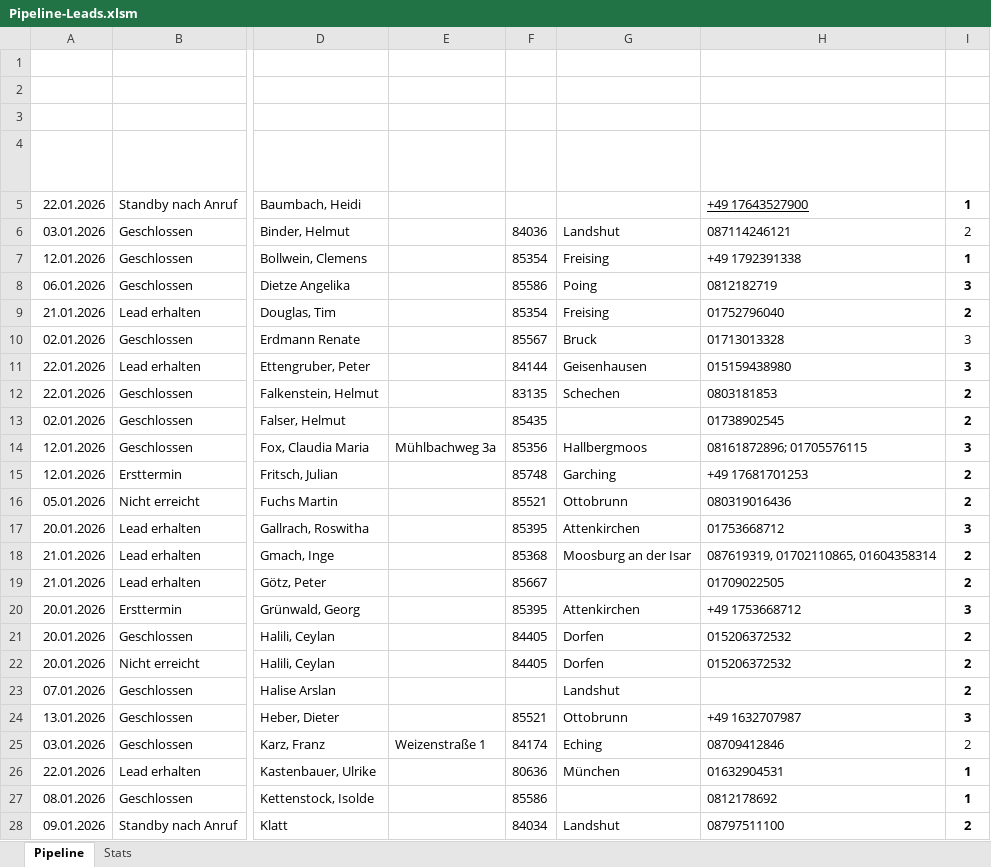
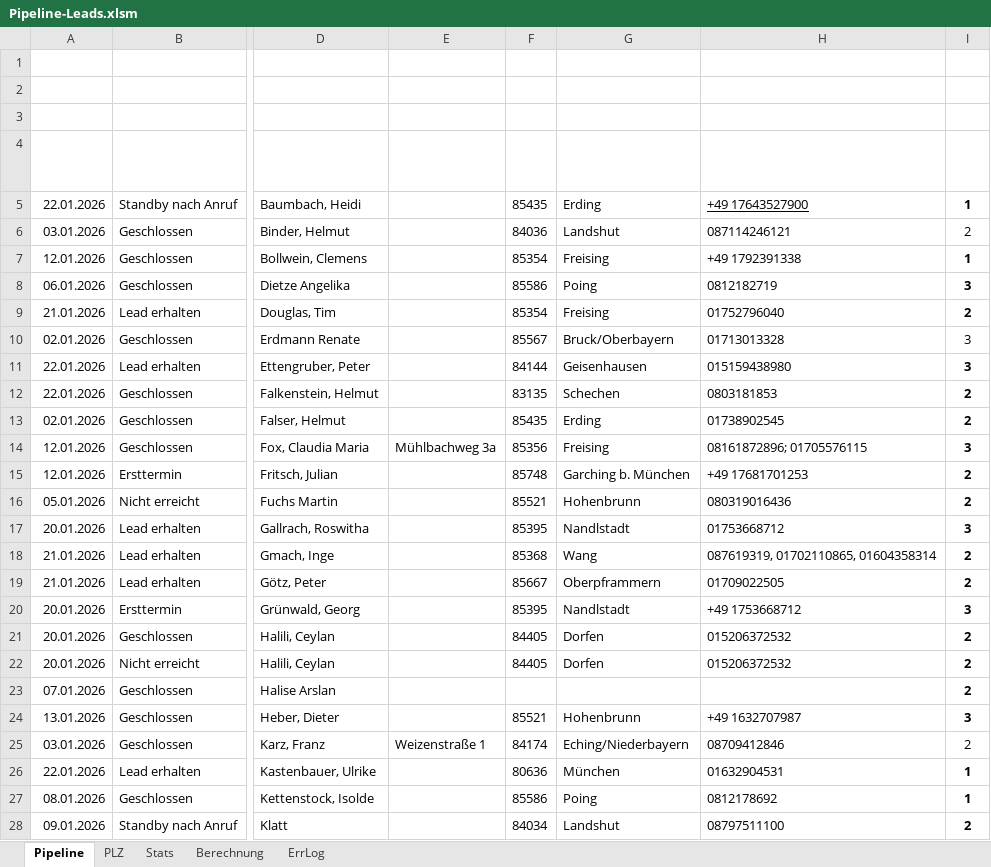
Before and after one commit to SteffenNeumann/Excel_leads, an Excel workbook: Pipeline-Leads.xlsm, sheet Pipeline, drawn as a sheet; only a part is shown, gaps mark what is left out; values as stored, in another font and other column widths than the file's, no borders; charts and pictures and conditional formats and table styles not drawn; the diff covers the shown part only; the diff names each change by its address in the sheet, - before the commit and + after, or states it on an @@ line.

```diff
--- a/Pipeline-Leads.xlsm (sheet Pipeline)
+++ b/Pipeline-Leads.xlsm (sheet Pipeline)
+sheet tab: PLZ
+sheet tab: Berechnung
+sheet tab: ErrLog
-F5 (PLZ): (empty)
+F5 (PLZ): 85435
-G5 (Ort): (empty)
+G5 (Ort): Erding
-G10 (Ort): Bruck
+G10 (Ort): Bruck/Oberbayern
-G13 (Ort): (empty)
+G13 (Ort): Erding
-G14 (Ort): Hallbergmoos
+G14 (Ort): Freising
-G15 (Ort): Garching
+G15 (Ort): Garching b. München
-G16 (Ort): Ottobrunn
+G16 (Ort): Hohenbrunn
-G17 (Ort): Attenkirchen
+G17 (Ort): Nandlstadt
-G18 (Ort): Moosburg an der Isar
+G18 (Ort): Wang
-G19 (Ort): (empty)
+G19 (Ort): Oberpframmern
-G20 (Ort): Attenkirchen
+G20 (Ort): Nandlstadt
-G23 (Ort): Landshut
+G23 (Ort): (empty)
-G24 (Ort): Ottobrunn
+G24 (Ort): Hohenbrunn
-G25 (Ort): Eching
+G25 (Ort): Eching/Niederbayern
-G27 (Ort): (empty)
+G27 (Ort): Poing
```
Also changed, not shown: 20 added rows, 22 edited cells and cell formats elsewhere in this sheet, sheet Stats, formulas that keep their value, 1 other file.
